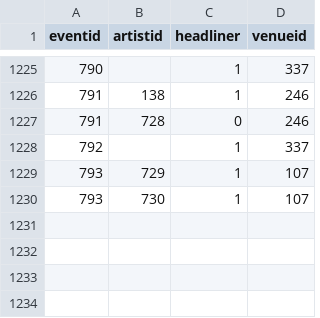
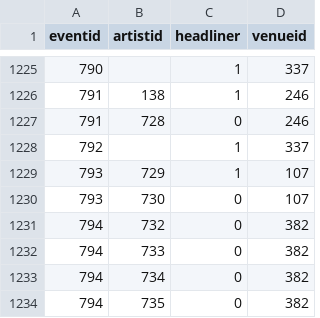
Before and after one commit to alexandroskilias/eventsDB, a CSV file: Tables/EventsArtistsVenues.csv, drawn as a sheet; only a part is shown, gaps mark what is left out.

```diff
--- a/Tables/EventsArtistsVenues.csv
+++ b/Tables/EventsArtistsVenues.csv
@@ -1229,2 +1229,6 @@ eventid;artistid;headliner;venueid
 793;729;1;107
-793;730;1;107
+793;730;0;107
+794;732;0;382
+794;733;0;382
+794;734;0;382
+794;735;0;382
```
Also changed, not shown: Tables/Artists.csv, Tables/Events.csv, 1 other file.
